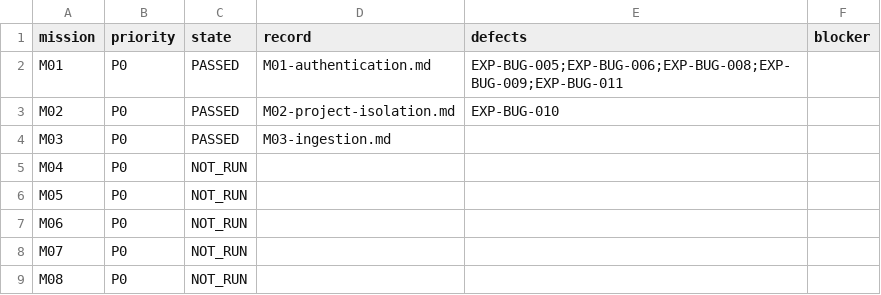
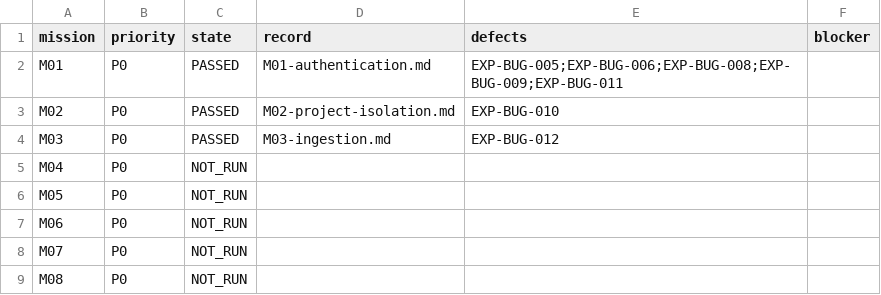
Before and after one commit to test-intelligence/testlookup, a CSV file: architecture/verification/exploratory-20260916/missions.csv, drawn as a sheet; only a part is shown.

```diff
--- a/architecture/verification/exploratory-20260916/missions.csv
+++ b/architecture/verification/exploratory-20260916/missions.csv
@@ -3,3 +3,3 @@ M01,P0,PASSED,M01-authentication.md,EXP-BUG-005;EXP-BUG-006;EXP-BUG-008;EXP-BUG-
 M02,P0,PASSED,M02-project-isolation.md,EXP-BUG-010,
-M03,P0,PASSED,M03-ingestion.md,,
+M03,P0,PASSED,M03-ingestion.md,EXP-BUG-012,
 M04,P0,NOT_RUN,,,
```
Also changed, not shown: architecture/verification/exploratory-20260916/defects.csv, 2 other files.
